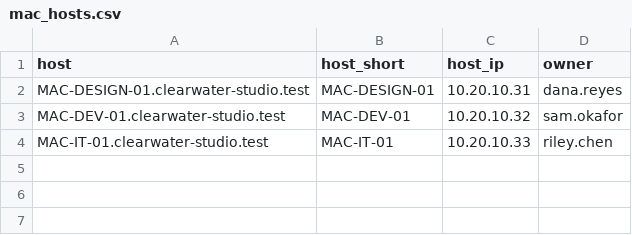
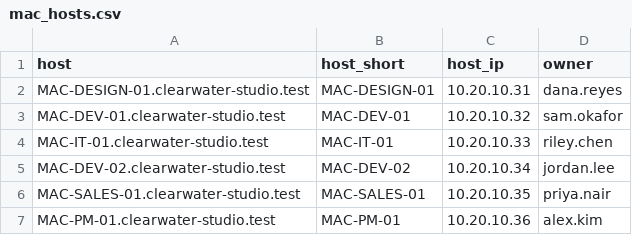
Before and after one commit to THORCollective/EvidenceForge, a CSV file: scenarios/macos-eslogger-demo/splunk/apps/obts_macos_hunt/lookups/mac_hosts.csv, drawn as a sheet.

```diff
--- a/scenarios/macos-eslogger-demo/splunk/apps/obts_macos_hunt/lookups/mac_hosts.csv
+++ b/scenarios/macos-eslogger-demo/splunk/apps/obts_macos_hunt/lookups/mac_hosts.csv
@@ -4 +4,4 @@ MAC-DEV-01.clearwater-studio.test,MAC-DEV-01,10.20.10.32,sam.okafor
 MAC-IT-01.clearwater-studio.test,MAC-IT-01,10.20.10.33,riley.chen
+MAC-DEV-02.clearwater-studio.test,MAC-DEV-02,10.20.10.34,jordan.lee
+MAC-SALES-01.clearwater-studio.test,MAC-SALES-01,10.20.10.35,priya.nair
+MAC-PM-01.clearwater-studio.test,MAC-PM-01,10.20.10.36,alex.kim
```
Also changed, not shown: 28 other files.
